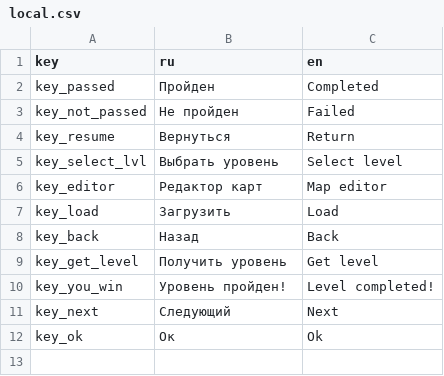
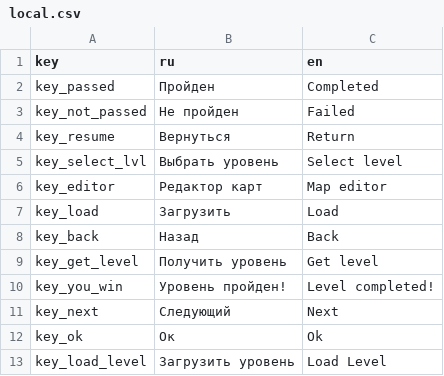
Before and after one commit to juliusspeak/cogs-and-pipes, a CSV file: assets/local/local.csv, drawn as a sheet; the diff names each change by its address in the sheet, - before the commit and + after, or states it on an @@ line.

```diff
--- a/assets/local/local.csv
+++ b/assets/local/local.csv
+row 13: key_load_level | Загрузить уровень | Load Level
```
Also changed, not shown: 15 other files.
